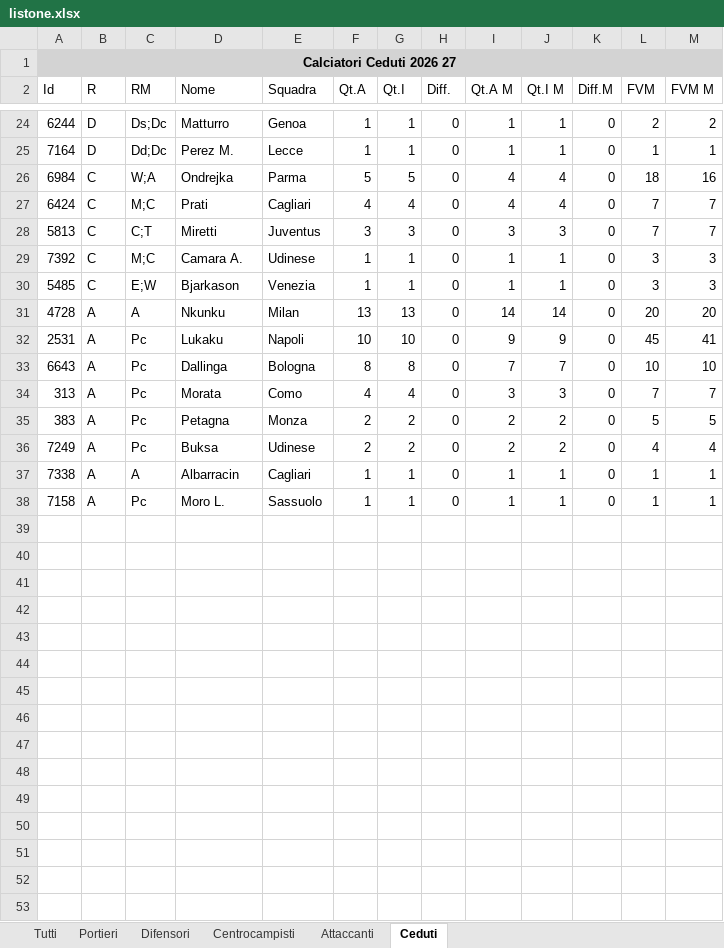
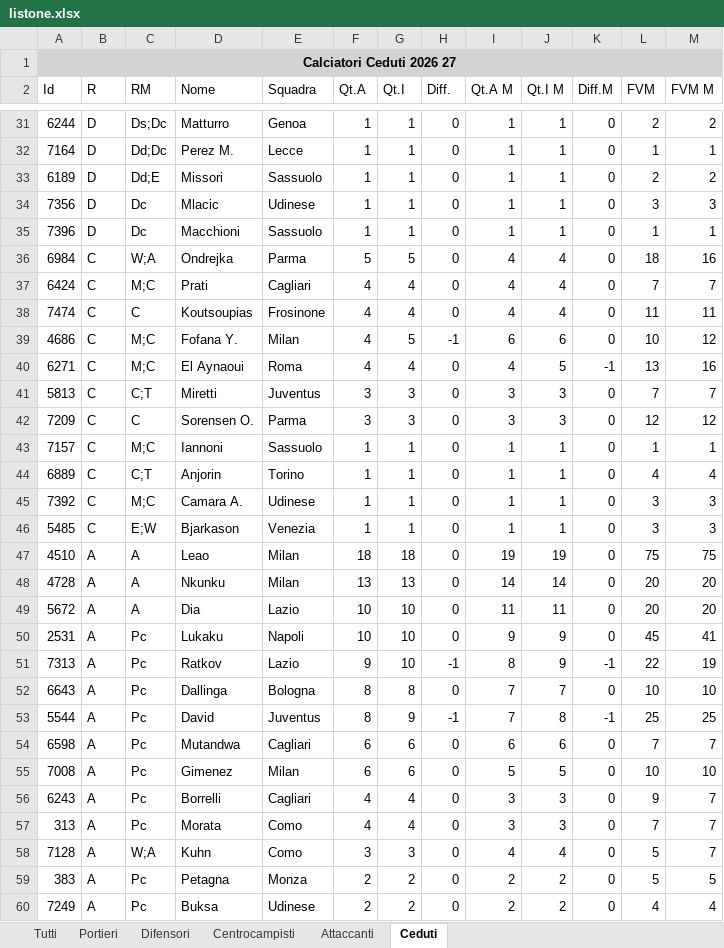
Before and after one commit to AS52206/fantatool-app, an Excel workbook: data/2026-2027/mantra/listone.xlsx, sheet Ceduti, drawn as a sheet; only a part is shown, gaps mark what is left out; the shorter side is filled out with more unchanged rows; values as stored, in another font and other column widths than the file's, no borders; the diff covers the shown part only; the diff names each change by its address in the sheet, - before the commit and + after, or states it on an @@ line.

```diff
--- a/data/2026-2027/mantra/listone.xlsx (sheet Ceduti)
+++ b/data/2026-2027/mantra/listone.xlsx (sheet Ceduti)
+row 33: 6189 | D | Dd;E | Missori | Sassuolo | 1 | 1 | 0 | 1 | 1 | 0 | 2 | 2
+row 34: 7356 | D | Dc | Mlacic | Udinese | 1 | 1 | 0 | 1 | 1 | 0 | 3 | 3
+row 35: 7396 | D | Dc | Macchioni | Sassuolo | 1 | 1 | 0 | 1 | 1 | 0 | 1 | 1
+row 38: 7474 | C | C | Koutsoupias | Frosinone | 4 | 4 | 0 | 4 | 4 | 0 | 11 | 11
+row 39: 4686 | C | M;C | Fofana Y. | Milan | 4 | 5 | -1 | 6 | 6 | 0 | 10 | 12
+row 40: 6271 | C | M;C | El Aynaoui | Roma | 4 | 4 | 0 | 4 | 5 | -1 | 13 | 16
+row 42: 7209 | C | C | Sorensen O. | Parma | 3 | 3 | 0 | 3 | 3 | 0 | 12 | 12
+row 43: 7157 | C | M;C | Iannoni | Sassuolo | 1 | 1 | 0 | 1 | 1 | 0 | 1 | 1
+row 44: 6889 | C | C;T | Anjorin | Torino | 1 | 1 | 0 | 1 | 1 | 0 | 4 | 4
+row 47: 4510 | A | A | Leao | Milan | 18 | 18 | 0 | 19 | 19 | 0 | 75 | 75
+row 49: 5672 | A | A | Dia | Lazio | 10 | 10 | 0 | 11 | 11 | 0 | 20 | 20
+row 51: 7313 | A | Pc | Ratkov | Lazio | 9 | 10 | -1 | 8 | 9 | -1 | 22 | 19
+row 53: 5544 | A | Pc | David | Juventus | 8 | 9 | -1 | 7 | 8 | -1 | 25 | 25
+row 54: 6598 | A | Pc | Mutandwa | Cagliari | 6 | 6 | 0 | 6 | 6 | 0 | 7 | 7
+row 55: 7008 | A | Pc | Gimenez | Milan | 6 | 6 | 0 | 5 | 5 | 0 | 10 | 10
+row 56: 6243 | A | Pc | Borrelli | Cagliari | 4 | 4 | 0 | 3 | 3 | 0 | 9 | 7
+row 58: 7128 | A | W;A | Kuhn | Como | 3 | 3 | 0 | 4 | 4 | 0 | 5 | 7
```
Also changed, not shown: 9 added rows elsewhere in this sheet, sheet Tutti, sheet Centrocampisti, sheet Difensori, sheet Attaccanti, sheet Portieri, 15 other files.
